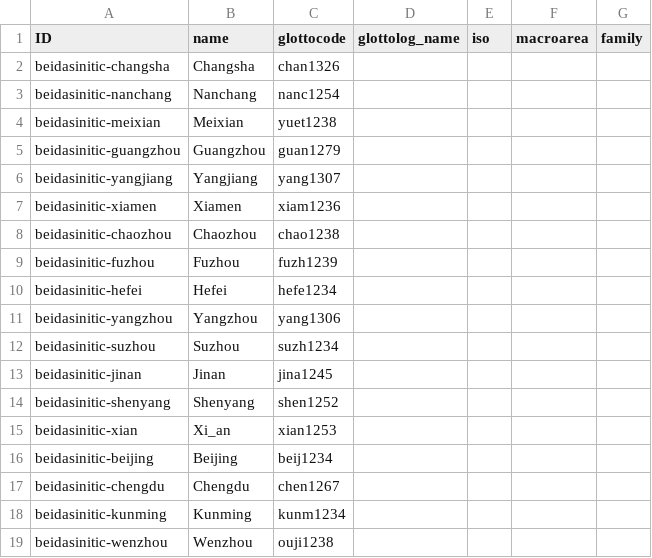
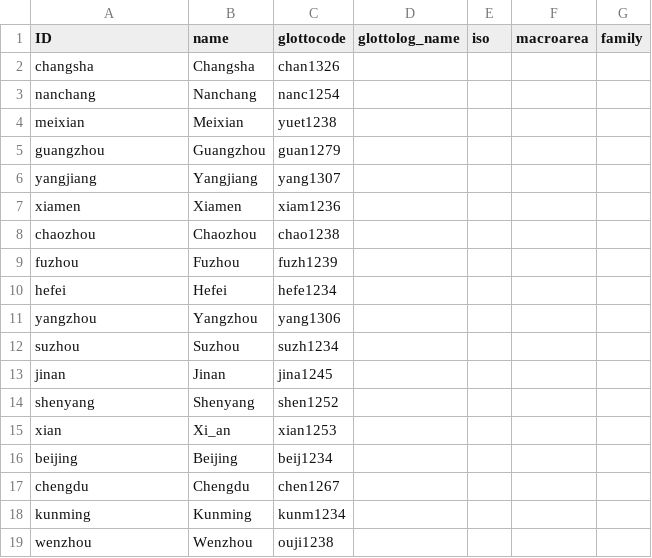
Before and after one commit to lexibank/beidasinitic, a CSV file: cldf/languages.csv, drawn as a sheet.

```diff
--- a/cldf/languages.csv
+++ b/cldf/languages.csv
@@ -1,19 +1,19 @@
 ID,name,glottocode,glottolog_name,iso,macroarea,family
-beidasinitic-changsha,Changsha,chan1326,,,,
-beidasinitic-nanchang,Nanchang,nanc1254,,,,
-beidasinitic-meixian,Meixian,yuet1238,,,,
-beidasinitic-guangzhou,Guangzhou,guan1279,,,,
-beidasinitic-yangjiang,Yangjiang,yang1307,,,,
-beidasinitic-xiamen,Xiamen,xiam1236,,,,
-beidasinitic-chaozhou,Chaozhou,chao1238,,,,
-beidasinitic-fuzhou,Fuzhou,fuzh1239,,,,
-beidasinitic-hefei,Hefei,hefe1234,,,,
-beidasinitic-yangzhou,Yangzhou,yang1306,,,,
-beidasinitic-suzhou,Suzhou,suzh1234,,,,
-beidasinitic-jinan,Jinan,jina1245,,,,
-beidasinitic-shenyang,Shenyang,shen1252,,,,
-beidasinitic-xian,Xi_an,xian1253,,,,
-beidasinitic-beijing,Beijing,beij1234,,,,
-beidasinitic-chengdu,Chengdu,chen1267,,,,
-beidasinitic-kunming,Kunming,kunm1234,,,,
-beidasinitic-wenzhou,Wenzhou,ouji1238,,,,
+changsha,Changsha,chan1326,,,,
+nanchang,Nanchang,nanc1254,,,,
+meixian,Meixian,yuet1238,,,,
+guangzhou,Guangzhou,guan1279,,,,
+yangjiang,Yangjiang,yang1307,,,,
+xiamen,Xiamen,xiam1236,,,,
+chaozhou,Chaozhou,chao1238,,,,
+fuzhou,Fuzhou,fuzh1239,,,,
+hefei,Hefei,hefe1234,,,,
+yangzhou,Yangzhou,yang1306,,,,
+suzhou,Suzhou,suzh1234,,,,
+jinan,Jinan,jina1245,,,,
+shenyang,Shenyang,shen1252,,,,
+xian,Xi_an,xian1253,,,,
+beijing,Beijing,beij1234,,,,
+chengdu,Chengdu,chen1267,,,,
+kunming,Kunming,kunm1234,,,,
+wenzhou,Wenzhou,ouji1238,,,,
```
Also changed, not shown: 9 other files.
